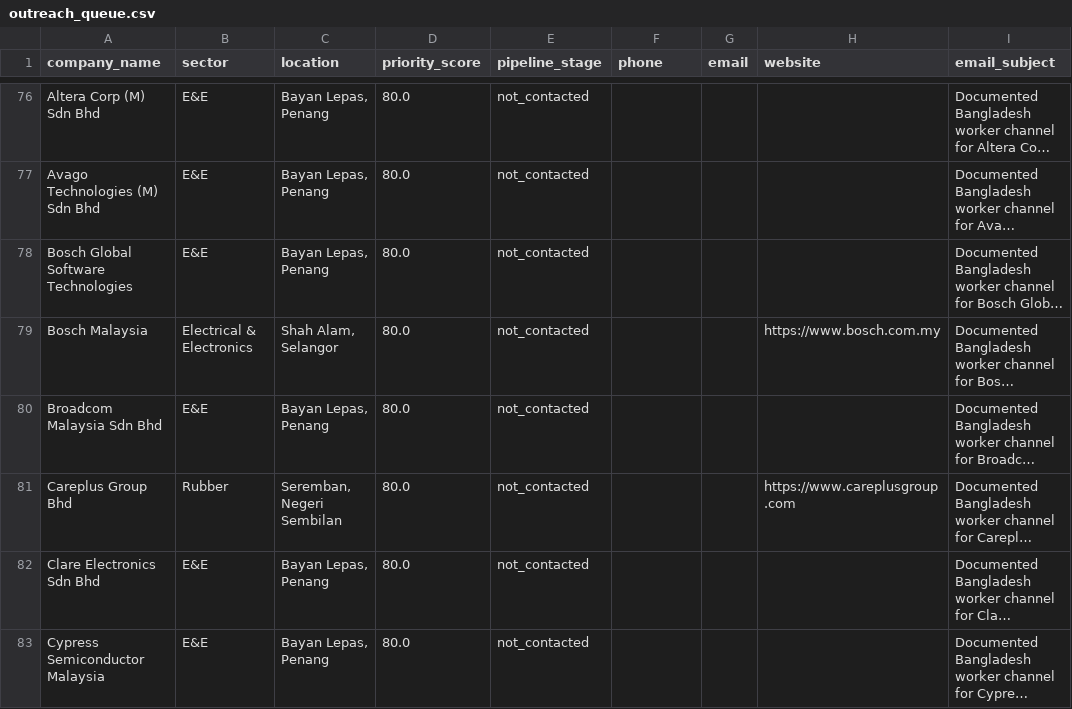
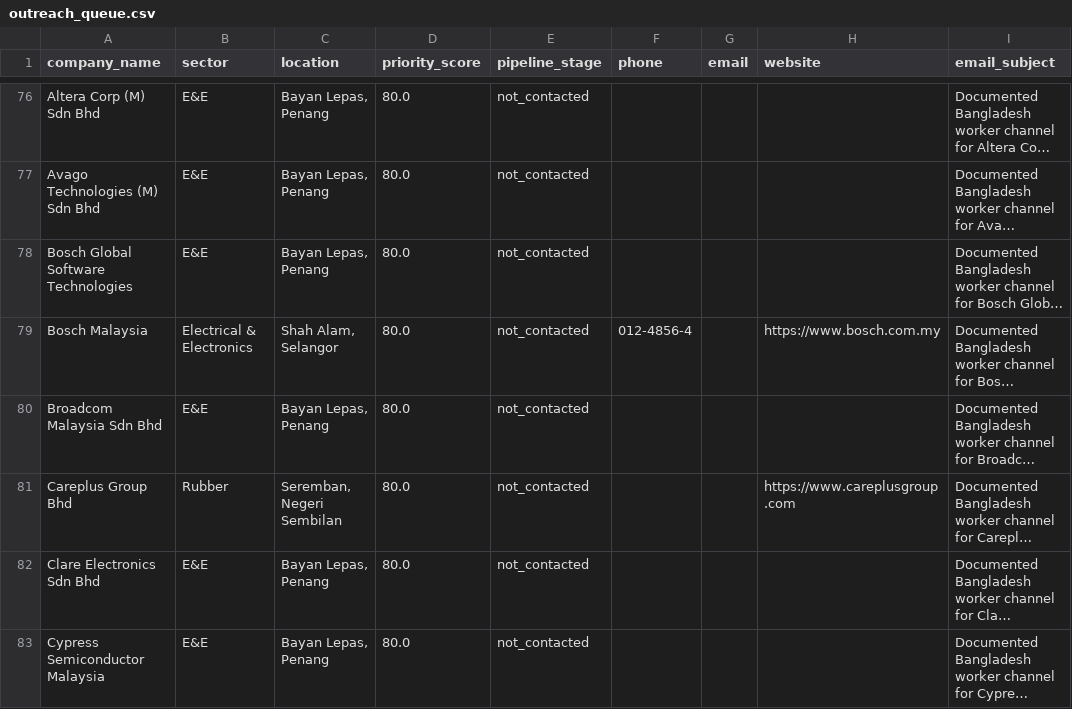
Before and after one commit to munim430-ai/malaysia-corridor-ops, a CSV file: outreach/outreach_queue.csv, drawn as a sheet; only a part is shown, gaps mark what is left out; long unchanged cells end in …; the diff covers the shown part only; the diff names each change by its address in the sheet, - before the commit and + after, or states it on an @@ line.

```diff
--- a/outreach/outreach_queue.csv
+++ b/outreach/outreach_queue.csv
-F79 (phone): (empty)
+F79 (phone): 012-4856-4
```
Also changed, not shown: 38 edited cells elsewhere in this file, data/companies.csv, 4 other files.
